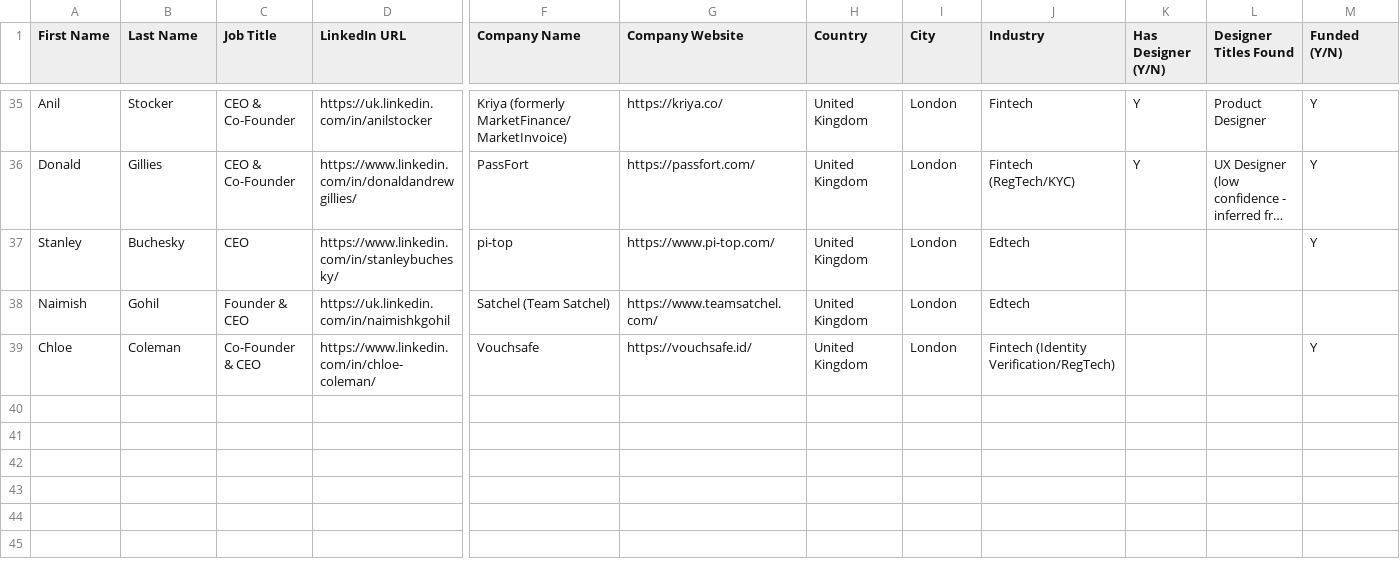
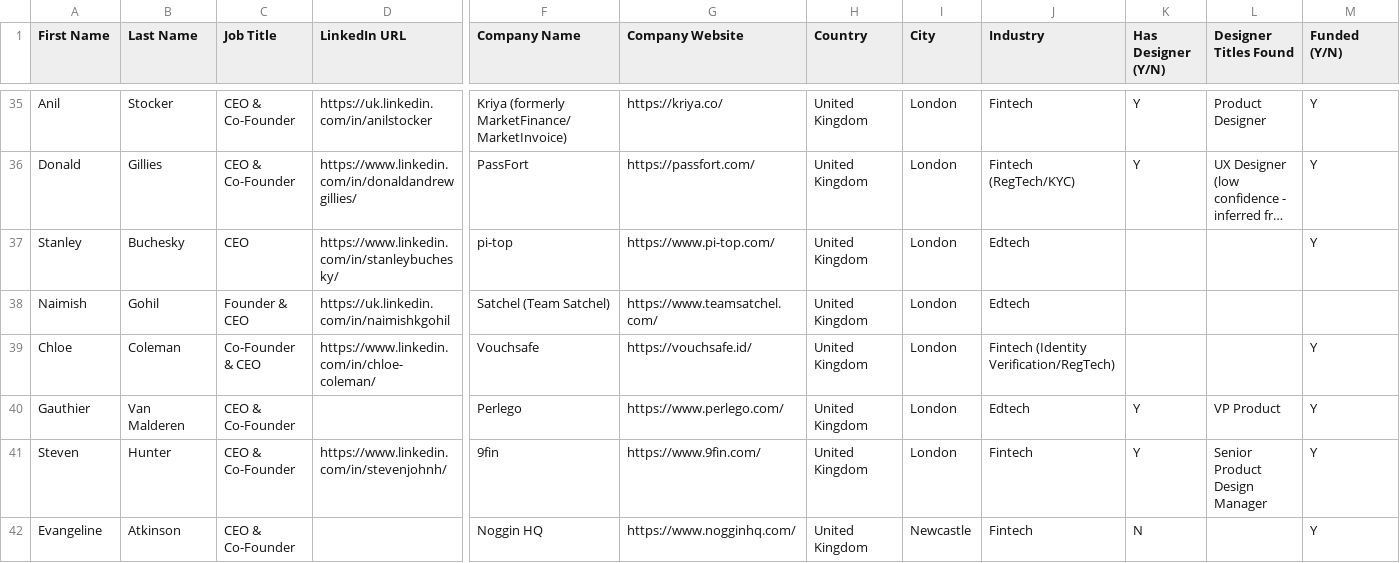
Before and after one commit to designbizkot/jennie-bizdev, a CSV file: leads.csv, drawn as a sheet; only a part is shown, gaps mark what is left out; long unchanged cells end in …; rows hold the shown columns only; the diff names each change by its address in the sheet, - before the commit and + after, or states it on an @@ line.

```diff
--- a/leads.csv
+++ b/leads.csv
+row 40: Gauthier | Van Malderen | CEO & Co-Founder |  | Perlego | https://www.perlego.com/ | United Kingdom | London | Edtech | Y | VP Product | Y
+row 41: Steven | Hunter | CEO & Co-Founder | https://www.linkedin.com/in/stevenjohnh/ | 9fin | https://www.9fin.com/ | United Kingdom | London | Fintech | Y | Senior Product Design Manager | Y
+row 42: Evangeline | Atkinson | CEO & Co-Founder |  | Noggin HQ | https://www.nogginhq.com/ | United Kingdom | Newcastle | Fintech | N |  | Y
```
Also changed, not shown: 3 other files.
